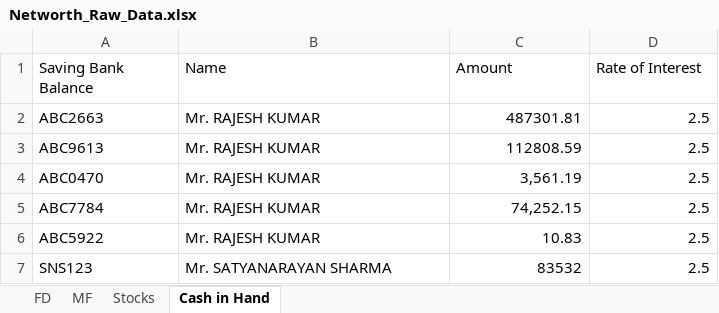
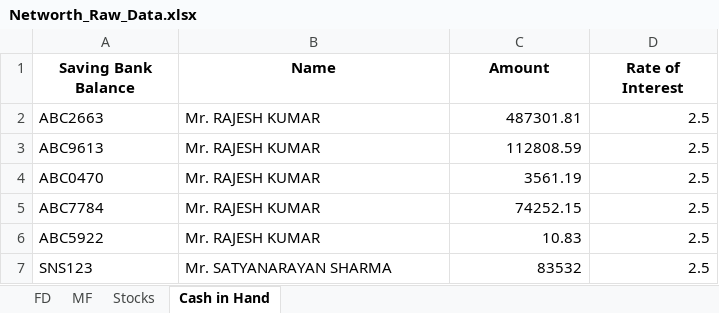
Before and after one commit to rajeshkumar7979-png/Networth_DashBoard_NextGen, an Excel workbook: data/Networth_Raw_Data.xlsx, sheet Cash in Hand, drawn as a sheet; values as stored, in another font and other column widths than the file's, no borders; the diff names each change by its address in the sheet, - before the commit and + after, or states it on an @@ line.

```diff
--- a/data/Networth_Raw_Data.xlsx (sheet Cash in Hand)
+++ b/data/Networth_Raw_Data.xlsx (sheet Cash in Hand)
@@ A1:D1 bold: off → on, alignment: left → center @@
-C4 (Amount): 3,561.19
+C4 (Amount): 3561.19
-C5 (Amount): 74,252.15
+C5 (Amount): 74252.15
```
Also changed, not shown: sheet FD, sheet Stocks, sheet MF, formulas that keep their value, 3 other files.
